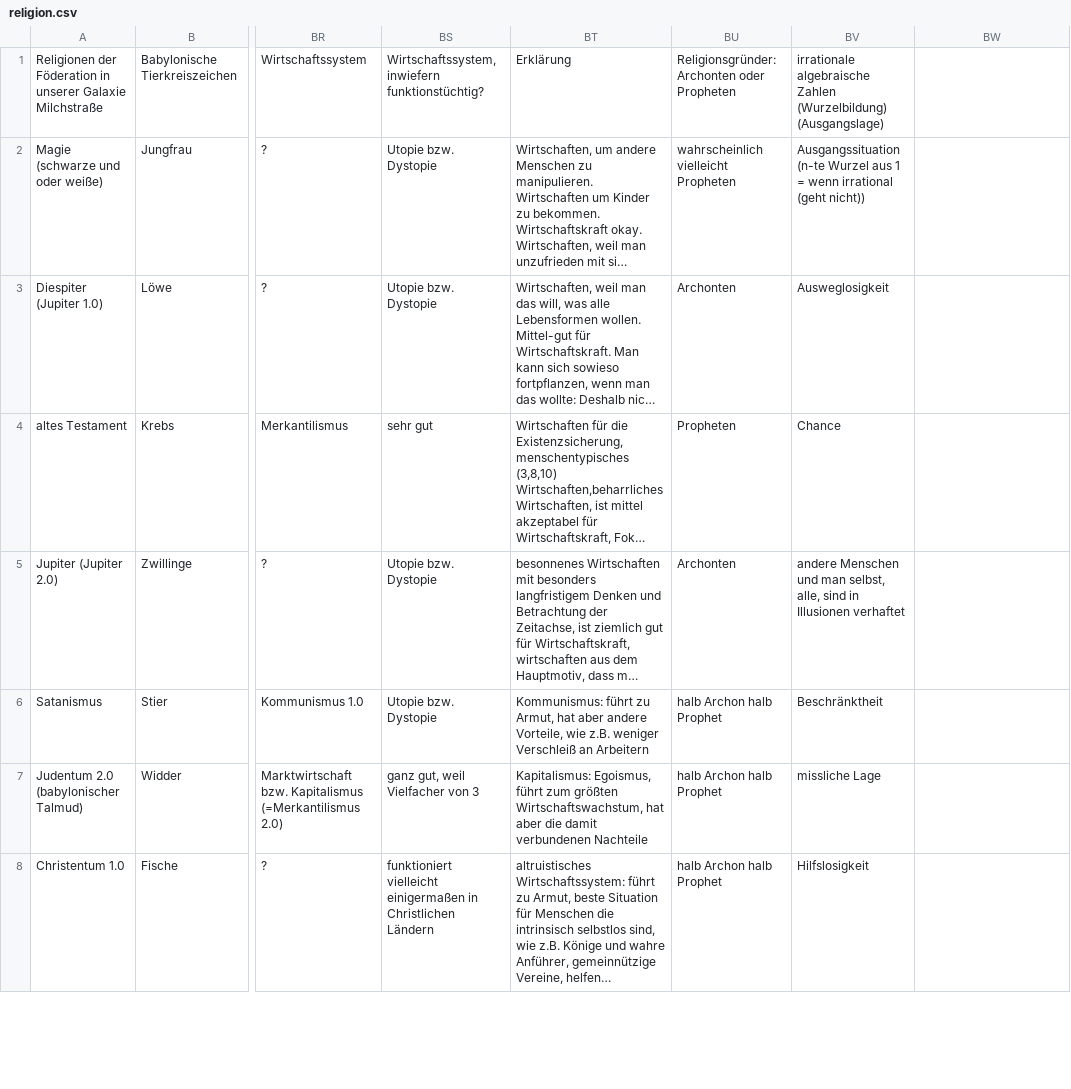
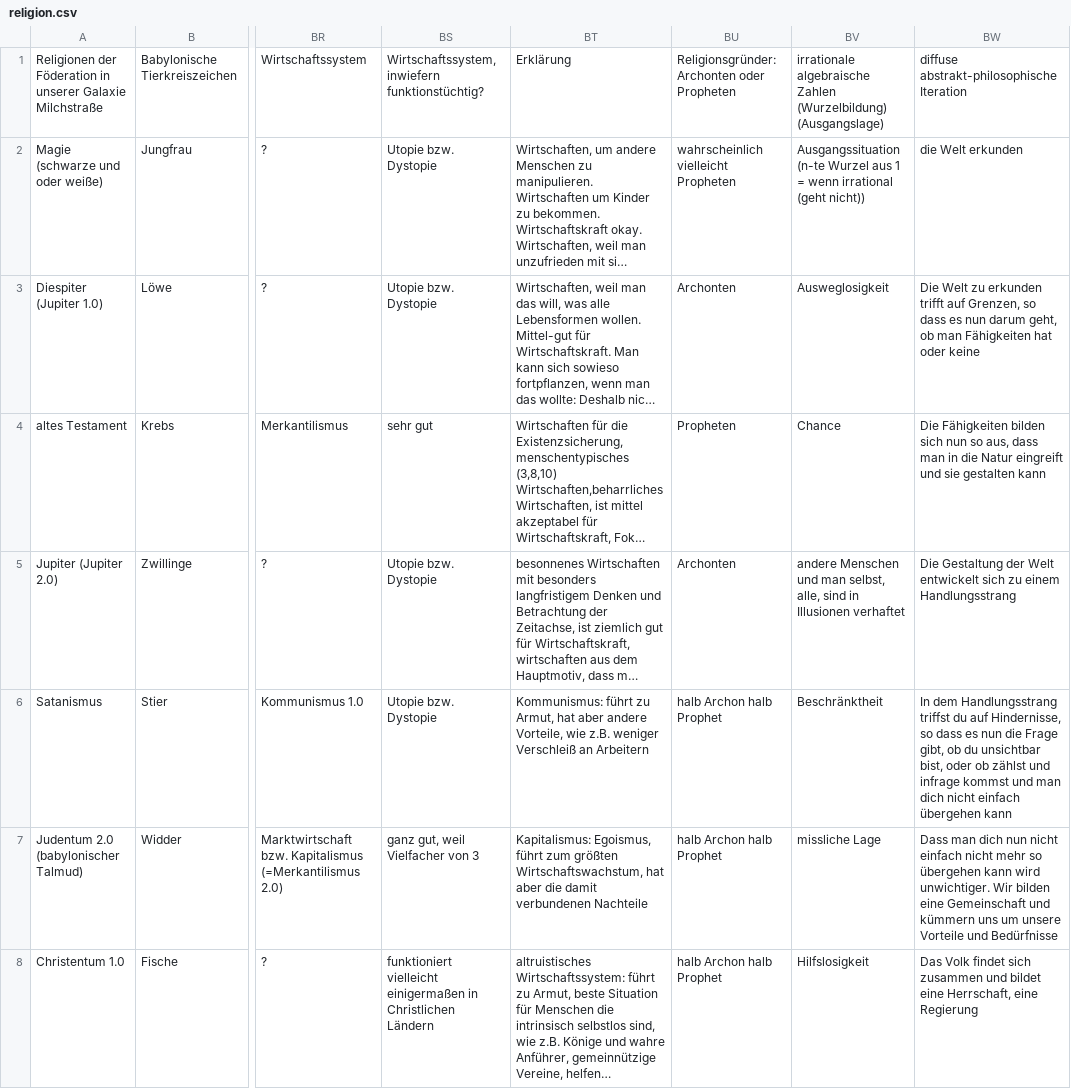
Before and after one commit to githubuser2000/reta.old.repaired, a CSV file: religion.csv, drawn as a sheet; only a part is shown, gaps mark what is left out; long unchanged cells end in …; the diff covers the shown part only; the diff names each change by its address in the sheet, - before the commit and + after, or states it on an @@ line.

```diff
--- a/religion.csv
+++ b/religion.csv
-BW1: (empty)
+BW1: diffuse abstrakt-philosophische Iteration
-BW2: (empty)
+BW2: die Welt erkunden
-BW3: (empty)
+BW3: Die Welt zu erkunden trifft auf Grenzen, so dass es nun darum geht, ob man Fähigkeiten hat oder keine
-BW4: (empty)
+BW4: Die Fähigkeiten bilden sich nun so aus, dass man in die Natur eingreift und sie gestalten kann
-BW5: (empty)
+BW5: Die Gestaltung der Welt entwickelt sich zu einem Handlungsstrang
-BW6: (empty)
+BW6: In dem Handlungsstrang triffst du auf Hindernisse, so dass es nun die Frage gibt, ob du unsichtbar bist, oder ob zählst und infrage kommst und man dich nicht einfach übergehen kann
-BW7: (empty)
+BW7: Dass man dich nun nicht einfach nicht mehr so übergehen kann wird unwichtiger. Wir bilden eine Gemeinschaft und kümmern uns um unsere Vorteile und Bedürfnisse
-BW8: (empty)
+BW8: Das Volk findet sich zusammen und bildet eine Herrschaft, eine Regierung
```
Also changed, not shown: 8 edited cells elsewhere in this file, 2 other files.
